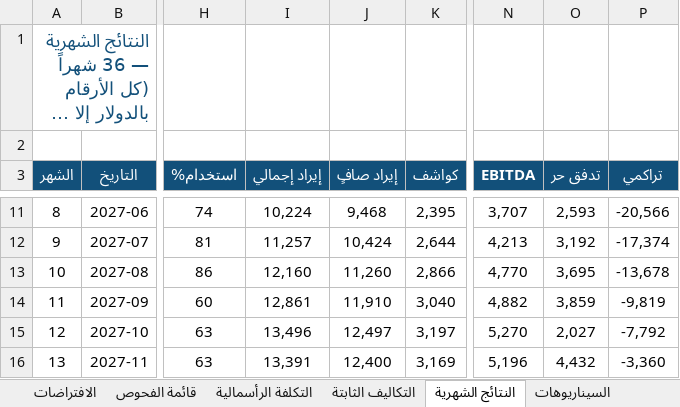
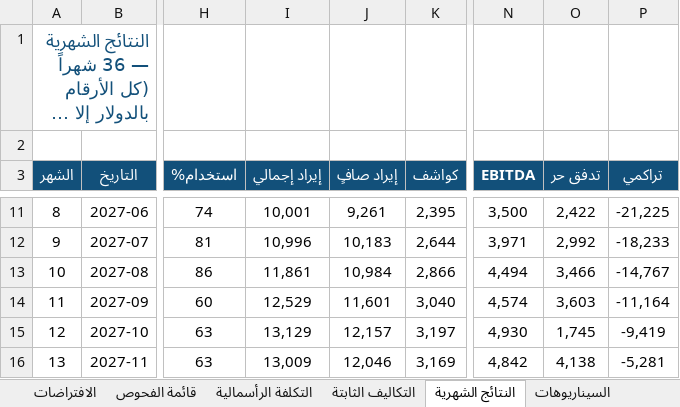
Before and after one commit to 0xcydia-source/lab-dashboard-sudan, an Excel workbook: out/نموذج_المعمل_القابل_للتعديل.xlsx, sheet النتائج الشهرية, drawn as a sheet; only a part is shown, gaps mark what is left out; long unchanged cells end in …; values as stored, in another font and other column widths than the file's, no borders; the diff covers the shown part only; the diff names each change by its address in the sheet, - before the commit and + after, or states it on an @@ line.

```diff
--- a/out/نموذج_المعمل_القابل_للتعديل.xlsx (sheet النتائج الشهرية)
+++ b/out/نموذج_المعمل_القابل_للتعديل.xlsx (sheet النتائج الشهرية)
-I11 (إيراد إجمالي): 10,224
+I11 (إيراد إجمالي): 10,001
-J11 (إيراد صافٍ): 9,468
+J11 (إيراد صافٍ): 9,261
-N11 (EBITDA): 3,707
+N11 (EBITDA): 3,500
-O11 (تدفق حر): 2,593
+O11 (تدفق حر): 2,422
-P11 (تراكمي): -20,566
+P11 (تراكمي): -21,225
-I12 (إيراد إجمالي): 11,257
+I12 (إيراد إجمالي): 10,996
-J12 (إيراد صافٍ): 10,424
+J12 (إيراد صافٍ): 10,183
-N12 (EBITDA): 4,213
+N12 (EBITDA): 3,971
-O12 (تدفق حر): 3,192
+O12 (تدفق حر): 2,992
-P12 (تراكمي): -17,374
+P12 (تراكمي): -18,233
-I13 (إيراد إجمالي): 12,160
+I13 (إيراد إجمالي): 11,861
-J13 (إيراد صافٍ): 11,260
+J13 (إيراد صافٍ): 10,984
-N13 (EBITDA): 4,770
+N13 (EBITDA): 4,494
-O13 (تدفق حر): 3,695
+O13 (تدفق حر): 3,466
-P13 (تراكمي): -13,678
+P13 (تراكمي): -14,767
-I14 (إيراد إجمالي): 12,861
+I14 (إيراد إجمالي): 12,529
-J14 (إيراد صافٍ): 11,910
+J14 (إيراد صافٍ): 11,601
-N14 (EBITDA): 4,882
+N14 (EBITDA): 4,574
-O14 (تدفق حر): 3,859
+O14 (تدفق حر): 3,603
-P14 (تراكمي): -9,819
+P14 (تراكمي): -11,164
-I15 (إيراد إجمالي): 13,496
+I15 (إيراد إجمالي): 13,129
-J15 (إيراد صافٍ): 12,497
+J15 (إيراد صافٍ): 12,157
-N15 (EBITDA): 5,270
+N15 (EBITDA): 4,930
-O15 (تدفق حر): 2,027
+O15 (تدفق حر): 1,745
-P15 (تراكمي): -7,792
+P15 (تراكمي): -9,419
-I16 (إيراد إجمالي): 13,391
+I16 (إيراد إجمالي): 13,009
-J16 (إيراد صافٍ): 12,400
+J16 (إيراد صافٍ): 12,046
-N16 (EBITDA): 5,196
+N16 (EBITDA): 4,842
-O16 (تدفق حر): 4,432
+O16 (تدفق حر): 4,138
-P16 (تراكمي): -3,360
+P16 (تراكمي): -5,281
```
Also changed, not shown: 145 edited cells elsewhere in this sheet, sheet السيناريوهات, other sheet tabs, 15 other files.
